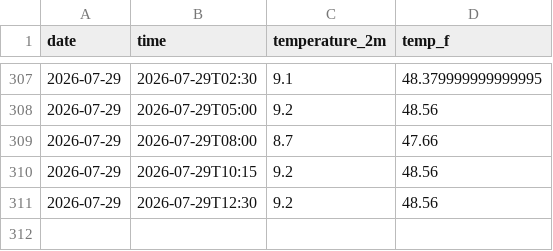
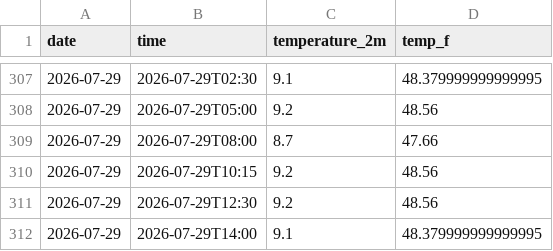
Before and after one commit to SGods357/weather-tracker, a CSV file: daily_log.csv, drawn as a sheet; only a part is shown, gaps mark what is left out; the diff names each change by its address in the sheet, - before the commit and + after, or states it on an @@ line.

```diff
--- a/daily_log.csv
+++ b/daily_log.csv
+row 312: 2026-07-29 | 2026-07-29T14:00 | 9.1 | 48.379999999999995
```
Also changed, not shown: 1 other file.
